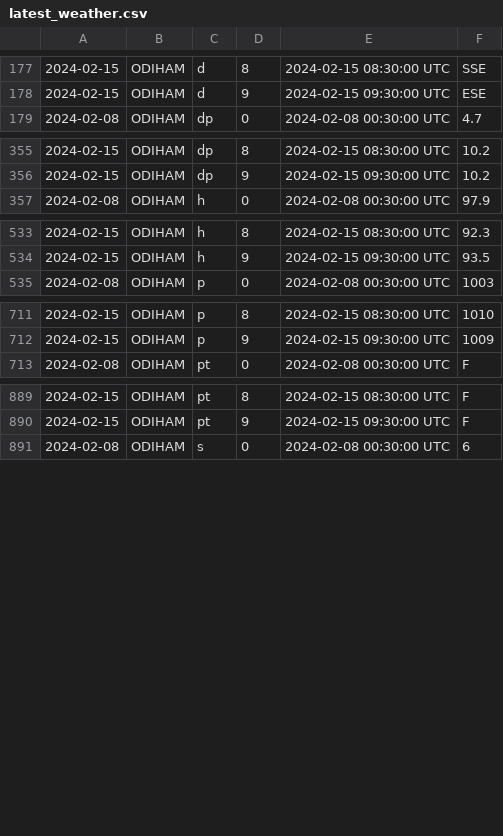
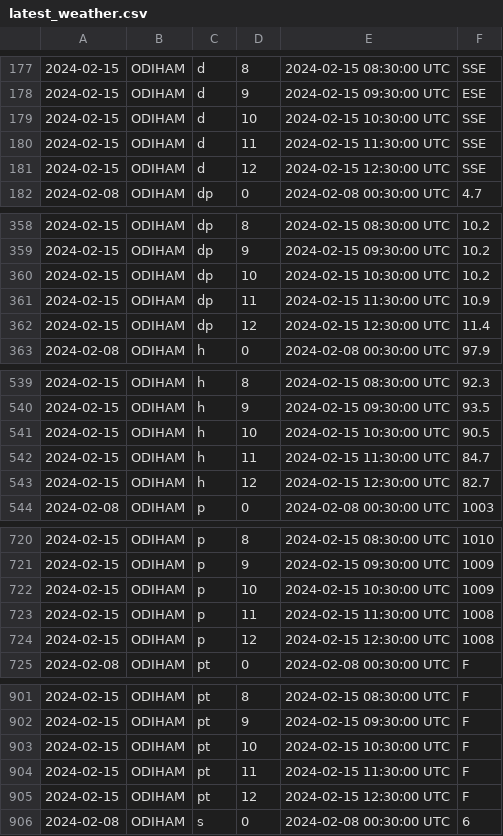
Before and after one commit to ukfh/weather, a CSV file: R/latest_weather.csv, drawn as a sheet; only a part is shown, gaps mark what is left out; the diff covers the shown part only.

Commit message:
plot update on 2024-02-15-13-18

```diff
--- a/R/latest_weather.csv
+++ b/R/latest_weather.csv
@@ -178,2 +178,5 @@
 2024-02-15	ODIHAM	d	9	2024-02-15 09:30:00 UTC	ESE
+2024-02-15	ODIHAM	d	10	2024-02-15 10:30:00 UTC	SSE
+2024-02-15	ODIHAM	d	11	2024-02-15 11:30:00 UTC	SSE
+2024-02-15	ODIHAM	d	12	2024-02-15 12:30:00 UTC	SSE
 2024-02-08	ODIHAM	dp	0	2024-02-08 00:30:00 UTC	4.7
@@ -356,2 +359,5 @@
 2024-02-15	ODIHAM	dp	9	2024-02-15 09:30:00 UTC	10.2
+2024-02-15	ODIHAM	dp	10	2024-02-15 10:30:00 UTC	10.2
+2024-02-15	ODIHAM	dp	11	2024-02-15 11:30:00 UTC	10.9
+2024-02-15	ODIHAM	dp	12	2024-02-15 12:30:00 UTC	11.4
 2024-02-08	ODIHAM	h	0	2024-02-08 00:30:00 UTC	97.9
@@ -534,2 +540,5 @@
 2024-02-15	ODIHAM	h	9	2024-02-15 09:30:00 UTC	93.5
+2024-02-15	ODIHAM	h	10	2024-02-15 10:30:00 UTC	90.5
+2024-02-15	ODIHAM	h	11	2024-02-15 11:30:00 UTC	84.7
+2024-02-15	ODIHAM	h	12	2024-02-15 12:30:00 UTC	82.7
 2024-02-08	ODIHAM	p	0	2024-02-08 00:30:00 UTC	1003
@@ -712,2 +721,5 @@
 2024-02-15	ODIHAM	p	9	2024-02-15 09:30:00 UTC	1009
+2024-02-15	ODIHAM	p	10	2024-02-15 10:30:00 UTC	1009
+2024-02-15	ODIHAM	p	11	2024-02-15 11:30:00 UTC	1008
+2024-02-15	ODIHAM	p	12	2024-02-15 12:30:00 UTC	1008
 2024-02-08	ODIHAM	pt	0	2024-02-08 00:30:00 UTC	F
@@ -890,2 +902,5 @@
 2024-02-15	ODIHAM	pt	9	2024-02-15 09:30:00 UTC	F
+2024-02-15	ODIHAM	pt	10	2024-02-15 10:30:00 UTC	F
+2024-02-15	ODIHAM	pt	11	2024-02-15 11:30:00 UTC	F
+2024-02-15	ODIHAM	pt	12	2024-02-15 12:30:00 UTC	F
 2024-02-08	ODIHAM	s	0	2024-02-08 00:30:00 UTC	6
```
Also changed, not shown: 12 added rows elsewhere in this file.
